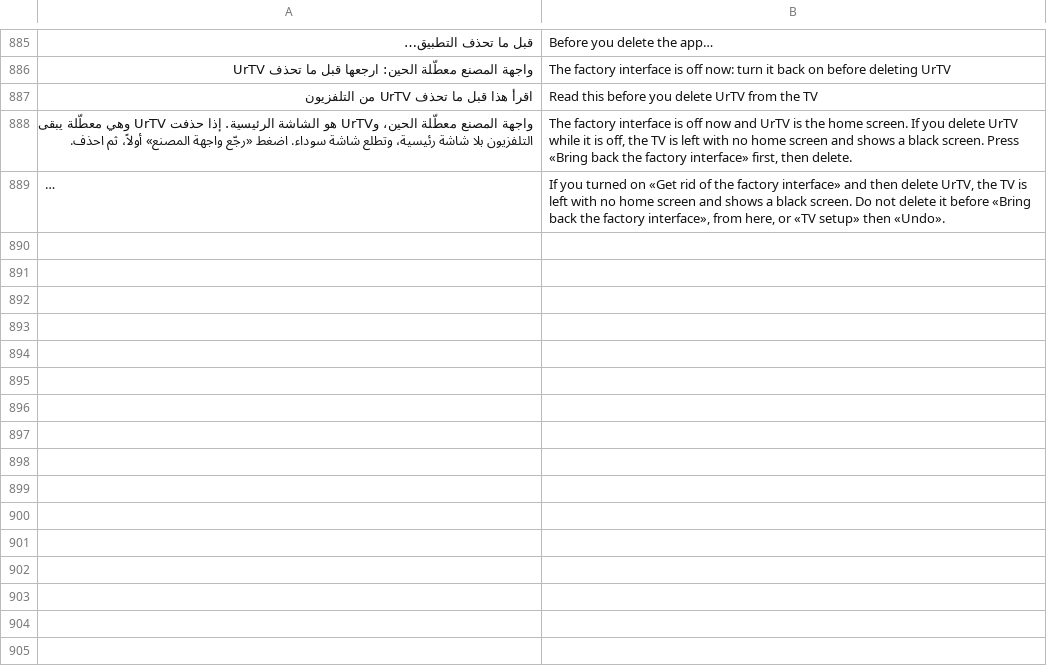
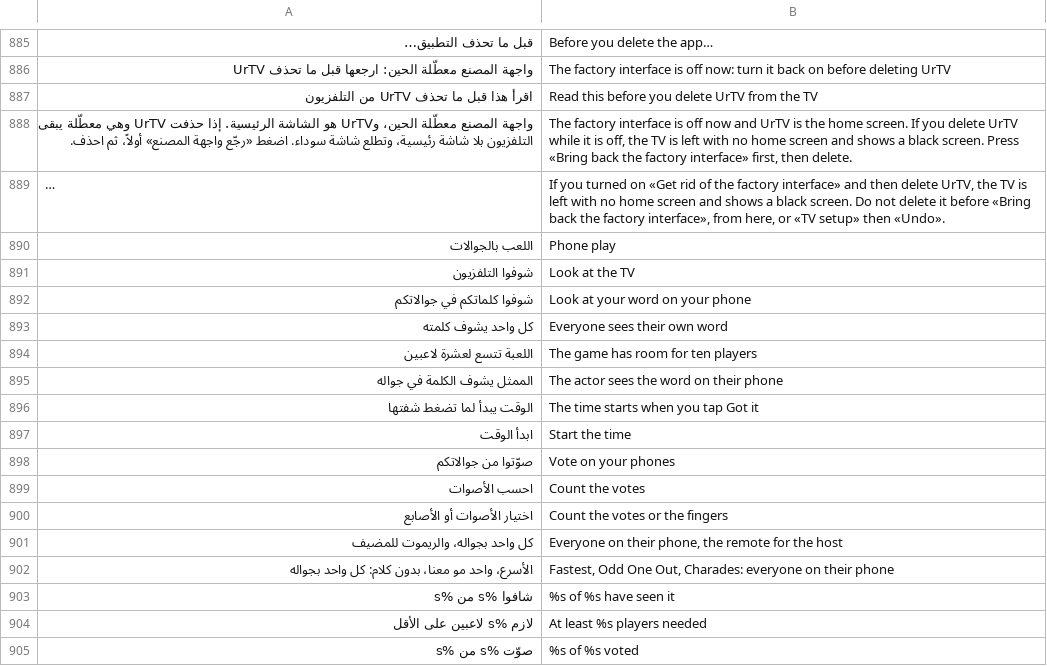
Before and after one commit to tshi-dev/UrTV, a TSV file: i18n/en/saver.tsv, drawn as a sheet; only a part is shown, gaps mark what is left out; long unchanged cells end in …; the diff names each change by its address in the sheet, - before the commit and + after, or states it on an @@ line.

Commit message:
Phones, phase 1: «اللعب بالجوالات» for «واحد مو معنا» and «بدون كلام» (a switch in the setup, off by default and never kept; each player's word on their own phone, the vote on the phones, the actor's word and buttons on the actor's phone), one generic room (GamePhoneRoom) behind the same game-only server, and one «بالجوالات» tile in the games list that opens a page with «الأسرع» and the two party games (tests, docs/GAMES-PHONES.md)

```diff
--- a/i18n/en/saver.tsv
+++ b/i18n/en/saver.tsv
+row 890: اللعب بالجوالات | Phone play
+row 891: شوفوا التلفزيون | Look at the TV
+row 892: شوفوا كلماتكم في جوالاتكم | Look at your word on your phone
+row 893: كل واحد يشوف كلمته | Everyone sees their own word
+row 894: اللعبة تتسع لعشرة لاعبين | The game has room for ten players
+row 895: الممثل يشوف الكلمة في جواله | The actor sees the word on their phone
+row 896: الوقت يبدأ لما تضغط شفتها | The time starts when you tap Got it
+row 897: ابدأ الوقت | Start the time
+row 898: صوّتوا من جوالاتكم | Vote on your phones
+row 899: احسب الأصوات | Count the votes
+row 900: اختيار الأصوات أو الأصابع | Count the votes or the fingers
+row 901: كل واحد بجواله، والريموت للمضيف | Everyone on their phone, the remote for the host
+row 902: الأسرع، واحد مو معنا، بدون كلام: كل واحد بجواله | Fastest, Odd One Out, Charades: everyone on their phone
+row 903: شافوا %s من %s | %s of %s have seen it
+row 904: لازم %s لاعبين على الأقل | At least %s players needed
+row 905: صوّت %s من %s | %s of %s voted
```
Also changed, not shown: 20 other files.
